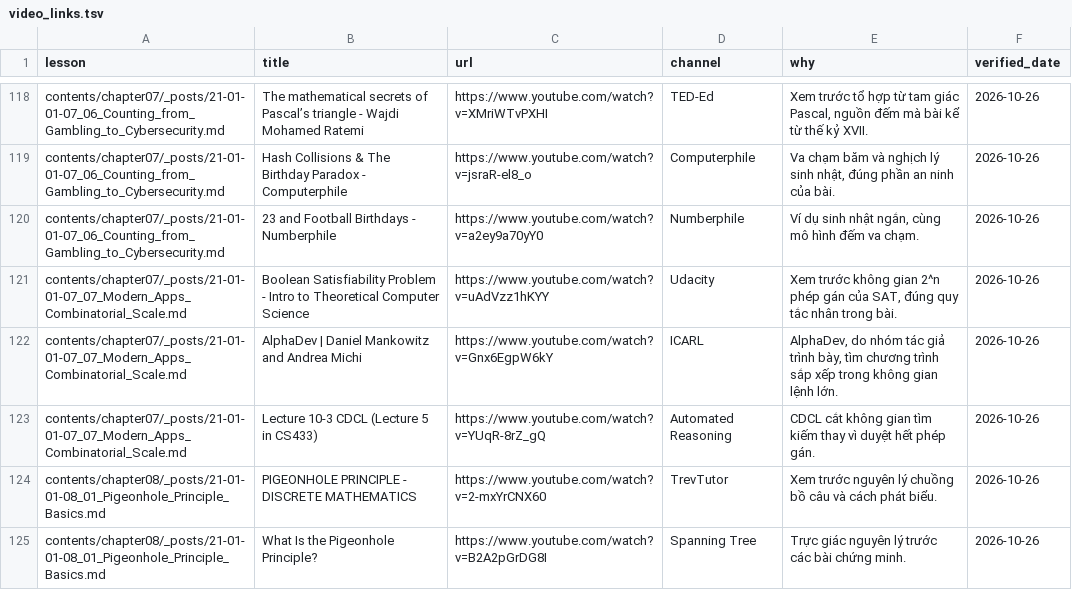
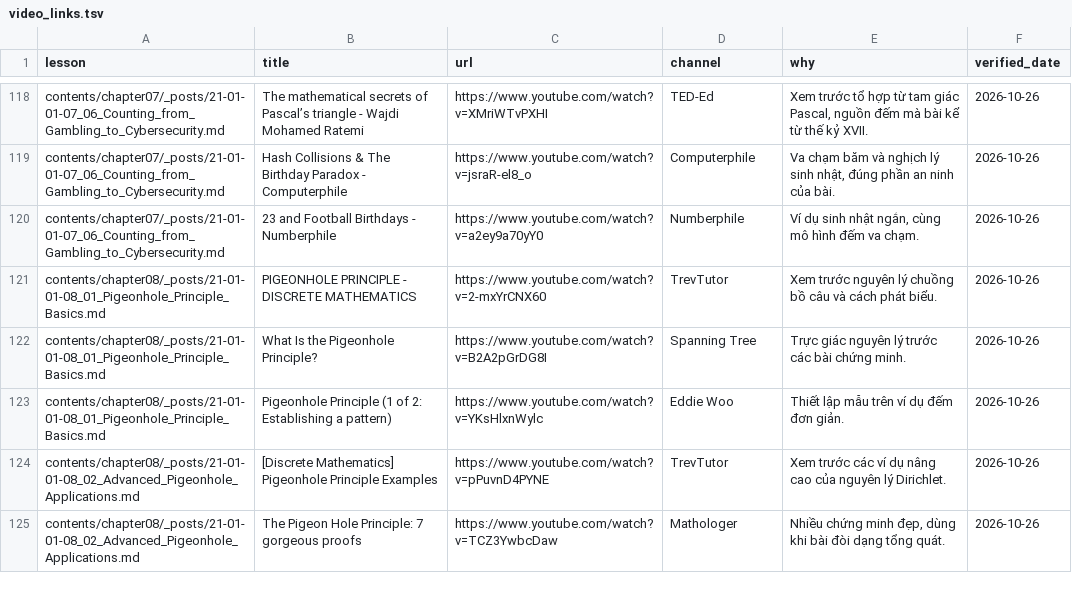
Before and after one commit to nglelinh/discrete-mathematics-for-computer-science-iuh, a TSV file: scripts/video_links.tsv, drawn as a sheet; only a part is shown, gaps mark what is left out; the shorter side is filled out with more unchanged rows; the diff names each change by its address in the sheet, - before the commit and + after, or states it on an @@ line.

Commit message:
docs: gỡ 07_07 khỏi mục lục chương 7 và dữ liệu liên kết
Cập nhật contents/chapter07/index.html, _data/chapters.json và scripts/video_links.tsv sau khi xóa bài 07_07. Không đánh số lại bài khác.

```diff
--- a/scripts/video_links.tsv
+++ b/scripts/video_links.tsv
-row 121: contents/chapter07/_posts/21-01-01-07_07_Modern_Apps_Combinatorial_Scale.md | Boolean Satisfiability Problem - Intro to Theoretical Computer Science | https://www.youtube.com/watch?v=uAdVzz1hKYY | Udacity | Xem trước không gian 2^n phép gán của SAT, đúng quy tắc nhân trong bài. | 2026-10-26
-row 122: contents/chapter07/_posts/21-01-01-07_07_Modern_Apps_Combinatorial_Scale.md | AlphaDev | Daniel Mankowitz and Andrea Michi | https://www.youtube.com/watch?v=Gnx6EgpW6kY | ICARL | AlphaDev, do nhóm tác giả trình bày, tìm chương trình sắp xếp trong không gian lệnh lớn. | 2026-10-26
-row 123: contents/chapter07/_posts/21-01-01-07_07_Modern_Apps_Combinatorial_Scale.md | Lecture 10-3 CDCL (Lecture 5 in CS433) | https://www.youtube.com/watch?v=YUqR-8rZ_gQ | Automated Reasoning | CDCL cắt không gian tìm kiếm thay vì duyệt hết phép gán. | 2026-10-26
```
Also changed, not shown: 2 other files.
